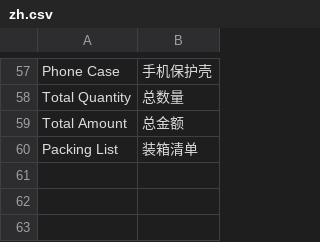
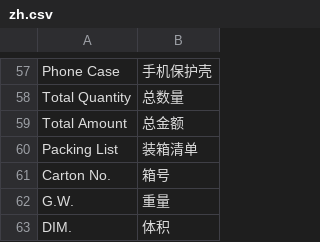
Before and after one commit to HankSU7889/ERPNEXT_sulada_app, a CSV file: sulada_app/translations/zh.csv, drawn as a sheet; only a part is shown, gaps mark what is left out.

Commit message:
更新中文翻译

```diff
--- a/sulada_app/translations/zh.csv
+++ b/sulada_app/translations/zh.csv
@@ -60 +60,4 @@ Total Amount,总金额
 Packing List,装箱清单
+Carton No.,箱号
+G.W.,重量
+DIM.,体积
```
